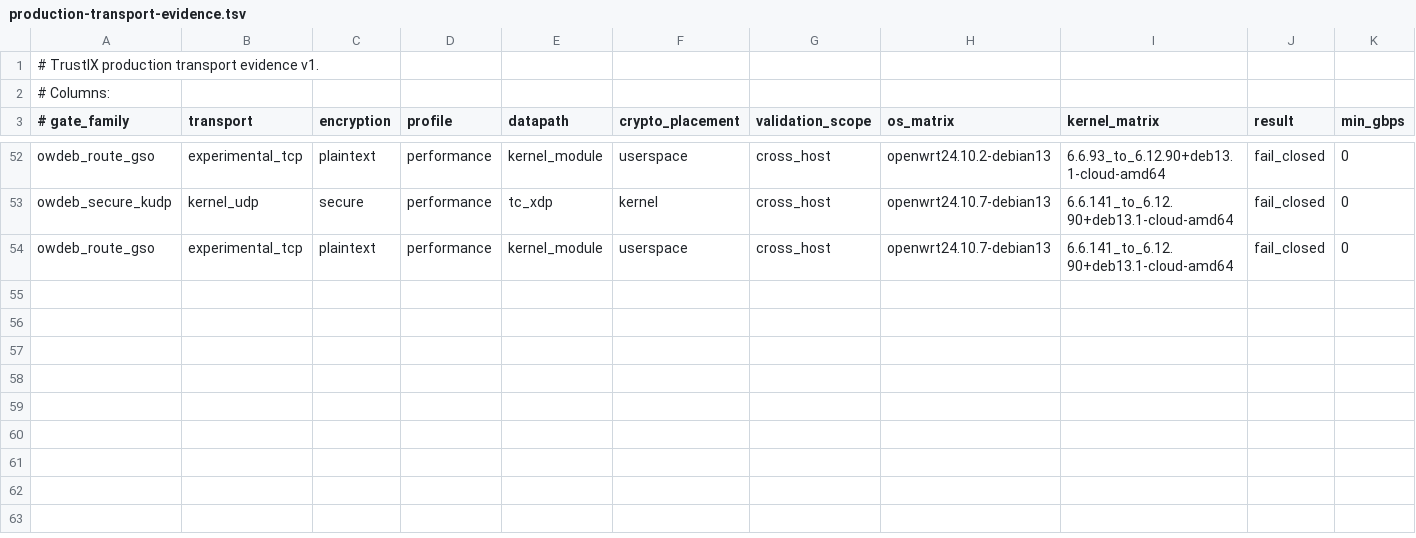
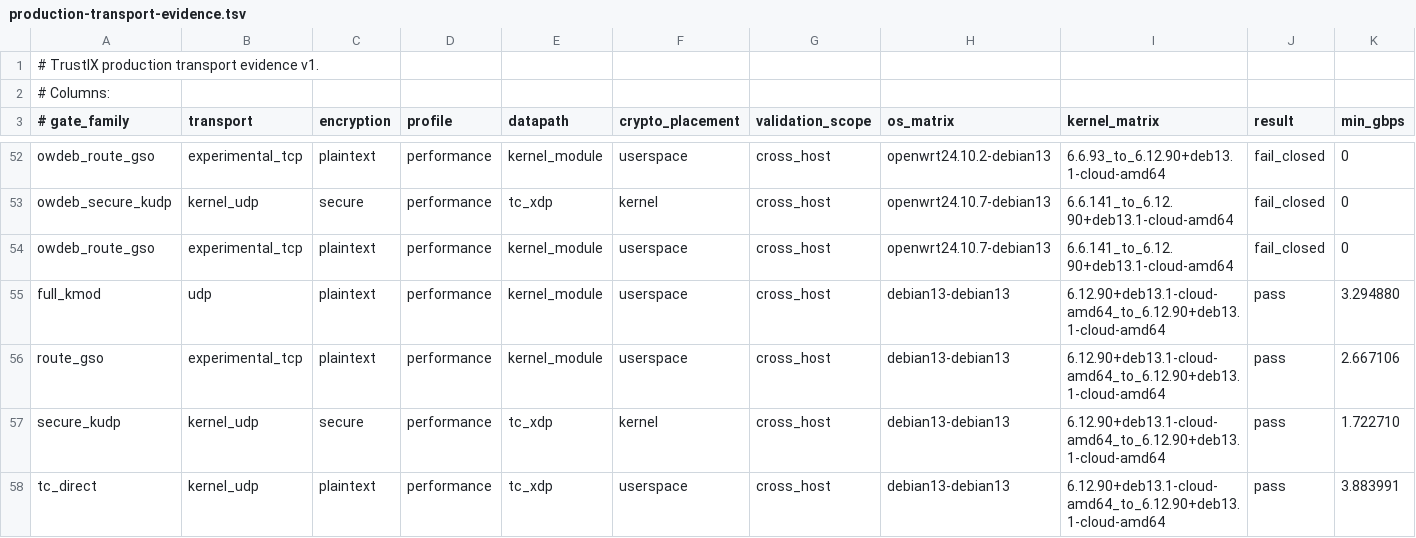
Before and after one commit to Unicode01/TrustIX, a TSV file: scripts/production-transport-evidence.tsv, drawn as a sheet; only a part is shown, gaps mark what is left out; rows hold the shown columns only; the diff names each change by its address in the sheet, - before the commit and + after, or states it on an @@ line.

Commit message:
Validate kernel transport manifest gates

```diff
--- a/scripts/production-transport-evidence.tsv
+++ b/scripts/production-transport-evidence.tsv
+row 55: full_kmod | udp | plaintext | performance | kernel_module | userspace | cross_host | debian13-debian13 | 6.12.90+deb13.1-cloud-amd64_to_6.12.90+deb13.1-cloud-amd64 | pass | 3.294880
+row 56: route_gso | experimental_tcp | plaintext | performance | kernel_module | userspace | cross_host | debian13-debian13 | 6.12.90+deb13.1-cloud-amd64_to_6.12.90+deb13.1-cloud-amd64 | pass | 2.667106
+row 57: secure_kudp | kernel_udp | secure | performance | tc_xdp | kernel | cross_host | debian13-debian13 | 6.12.90+deb13.1-cloud-amd64_to_6.12.90+deb13.1-cloud-amd64 | pass | 1.722710
+row 58: tc_direct | kernel_udp | plaintext | performance | tc_xdp | userspace | cross_host | debian13-debian13 | 6.12.90+deb13.1-cloud-amd64_to_6.12.90+deb13.1-cloud-amd64 | pass | 3.883991
```
Also changed, not shown: 6 other files.
